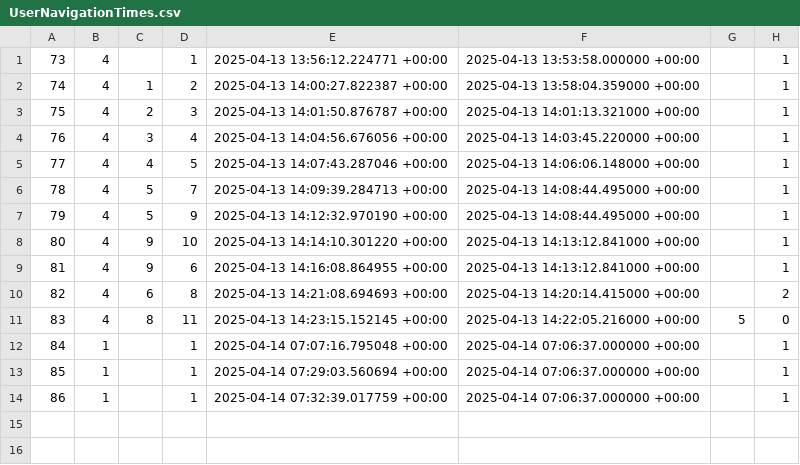
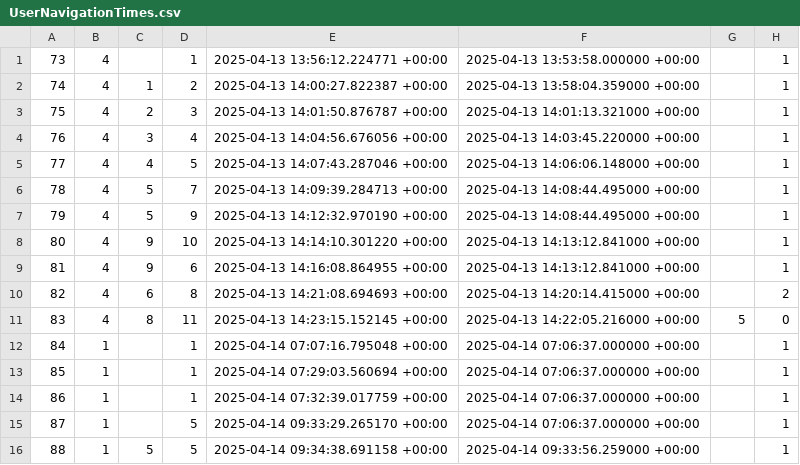
Before and after one commit to TheRBen12/Weblab, a CSV file: database/UserNavigationTimes.csv, drawn as a sheet.

Commit message:
update database

```diff
--- a/database/UserNavigationTimes.csv
+++ b/database/UserNavigationTimes.csv
@@ -14 +14,3 @@
 86,1,,1,2025-04-14 07:32:39.017759 +00:00,2025-04-14 07:06:37.000000 +00:00,,1
+87,1,,5,2025-04-14 09:33:29.265170 +00:00,2025-04-14 07:06:37.000000 +00:00,,1
+88,1,5,5,2025-04-14 09:34:38.691158 +00:00,2025-04-14 09:33:56.259000 +00:00,,1
```
Also changed, not shown: database/ExperimentFeedbacks.csv, database/Users.csv, 7 other files.
